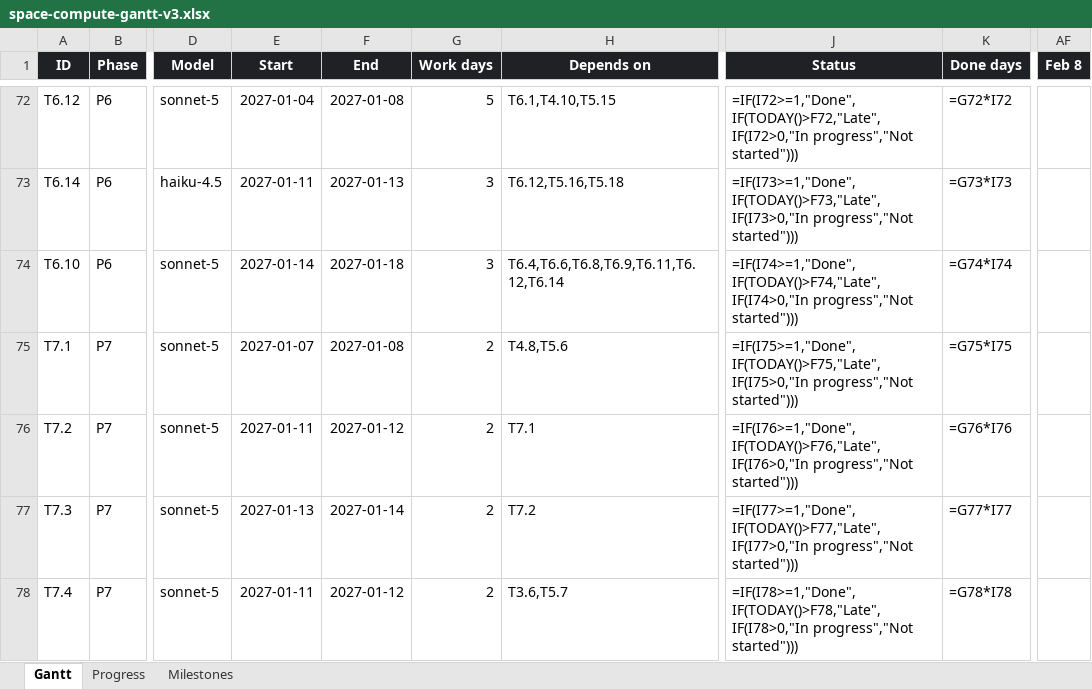
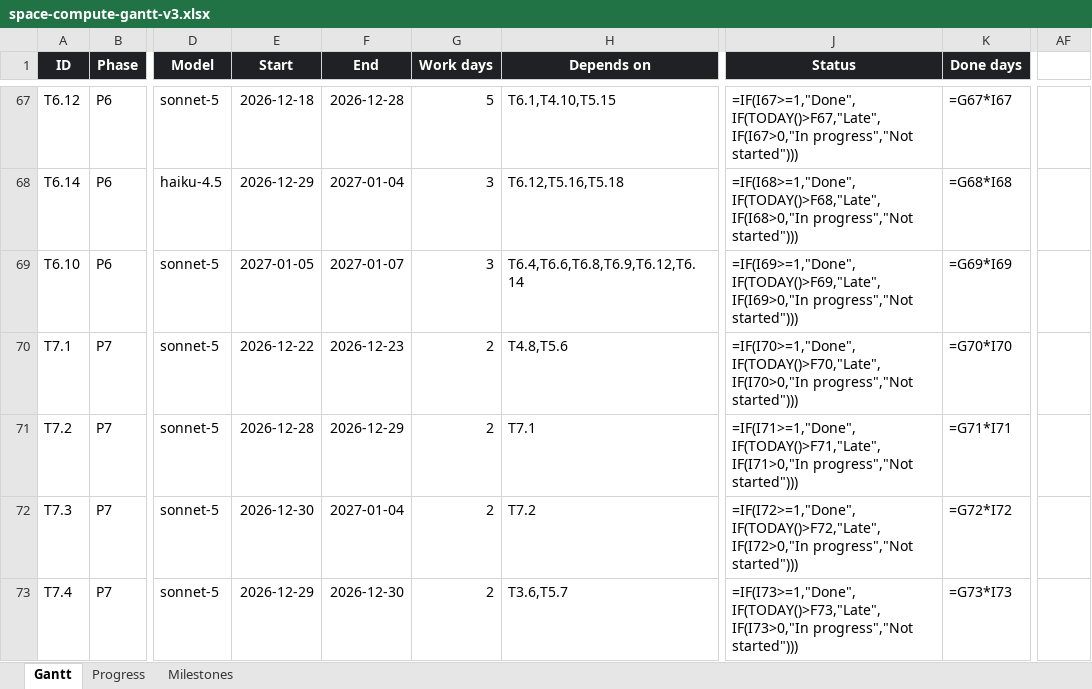
Before and after one commit to andreij6/space-compute, an Excel workbook: docs/space-compute-gantt-v3.xlsx, sheet Gantt, drawn as a sheet; only a part is shown, gaps mark what is left out; values as stored, in another font and other column widths than the file's, no borders; formulas without a stored value are shown as written; conditional formats not drawn; addresses are those after the commit; the diff covers the shown part only; the diff names each change by its address in the sheet, - before the commit and + after, or states it on an @@ line.

```diff
--- a/docs/space-compute-gantt-v3.xlsx (sheet Gantt)
+++ b/docs/space-compute-gantt-v3.xlsx (sheet Gantt)
-AF1: Feb 8
+AF1: (empty)
-AF1 fill: #202124
+AF1 fill: none
-E67 (Start): 2027-01-04
+E67 (Start): 2026-12-18
-F67 (End): 2027-01-08
+F67 (End): 2026-12-28
-J67 (Status): =IF(I72>=1,"Done",IF(TODAY()>F72,"Late",IF(I72>0,"In progress","Not started")))
+J67 (Status): =IF(I67>=1,"Done",IF(TODAY()>F67,"Late",IF(I67>0,"In progress","Not started")))
-K67 (Done days): =G72*I72
+K67 (Done days): =G67*I67
-E68 (Start): 2027-01-11
+E68 (Start): 2026-12-29
-F68 (End): 2027-01-13
+F68 (End): 2027-01-04
-J68 (Status): =IF(I73>=1,"Done",IF(TODAY()>F73,"Late",IF(I73>0,"In progress","Not started")))
+J68 (Status): =IF(I68>=1,"Done",IF(TODAY()>F68,"Late",IF(I68>0,"In progress","Not started")))
-K68 (Done days): =G73*I73
+K68 (Done days): =G68*I68
-E69 (Start): 2027-01-14
+E69 (Start): 2027-01-05
-F69 (End): 2027-01-18
+F69 (End): 2027-01-07
-H69 (Depends on): T6.4,T6.6,T6.8,T6.9,T6.11,T6.12,T6.14
+H69 (Depends on): T6.4,T6.6,T6.8,T6.9,T6.12,T6.14
-J69 (Status): =IF(I74>=1,"Done",IF(TODAY()>F74,"Late",IF(I74>0,"In progress","Not started")))
+J69 (Status): =IF(I69>=1,"Done",IF(TODAY()>F69,"Late",IF(I69>0,"In progress","Not started")))
-K69 (Done days): =G74*I74
+K69 (Done days): =G69*I69
-E70 (Start): 2027-01-07
+E70 (Start): 2026-12-22
-F70 (End): 2027-01-08
+F70 (End): 2026-12-23
-J70 (Status): =IF(I75>=1,"Done",IF(TODAY()>F75,"Late",IF(I75>0,"In progress","Not started")))
+J70 (Status): =IF(I70>=1,"Done",IF(TODAY()>F70,"Late",IF(I70>0,"In progress","Not started")))
-K70 (Done days): =G75*I75
+K70 (Done days): =G70*I70
-E71 (Start): 2027-01-11
+E71 (Start): 2026-12-28
-F71 (End): 2027-01-12
+F71 (End): 2026-12-29
-J71 (Status): =IF(I76>=1,"Done",IF(TODAY()>F76,"Late",IF(I76>0,"In progress","Not started")))
+J71 (Status): =IF(I71>=1,"Done",IF(TODAY()>F71,"Late",IF(I71>0,"In progress","Not started")))
-K71 (Done days): =G76*I76
+K71 (Done days): =G71*I71
-E72 (Start): 2027-01-13
+E72 (Start): 2026-12-30
-F72 (End): 2027-01-14
+F72 (End): 2027-01-04
-J72 (Status): =IF(I77>=1,"Done",IF(TODAY()>F77,"Late",IF(I77>0,"In progress","Not started")))
+J72 (Status): =IF(I72>=1,"Done",IF(TODAY()>F72,"Late",IF(I72>0,"In progress","Not started")))
-K72 (Done days): =G77*I77
+K72 (Done days): =G72*I72
-E73 (Start): 2027-01-11
+E73 (Start): 2026-12-29
-F73 (End): 2027-01-12
+F73 (End): 2026-12-30
-J73 (Status): =IF(I78>=1,"Done",IF(TODAY()>F78,"Late",IF(I78>0,"In progress","Not started")))
+J73 (Status): =IF(I73>=1,"Done",IF(TODAY()>F73,"Late",IF(I73>0,"In progress","Not started")))
-K73 (Done days): =G78*I78
+K73 (Done days): =G73*I73
```
Also changed, not shown: 7 removed rows and 138 edited cells elsewhere in this sheet, sheet Progress, 6 other files.
